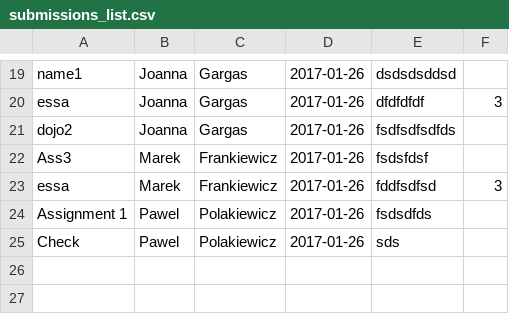
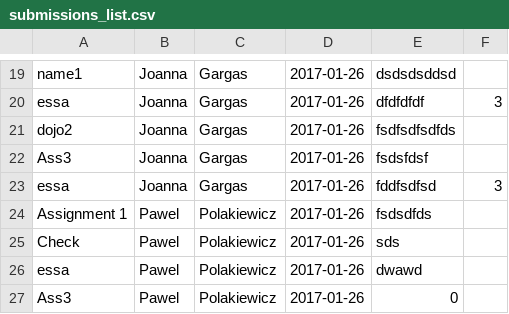
Before and after one commit to BlakPolak/SchoolManagmentSystem, a CSV file: csv_lists/submissions_list.csv, drawn as a sheet; only a part is shown, gaps mark what is left out.

```diff
--- a/csv_lists/submissions_list.csv
+++ b/csv_lists/submissions_list.csv
@@ -21,5 +21,7 @@ essa;Joanna;Gargas;2017-01-26;dfdfdfdf;3
 dojo2;Joanna;Gargas;2017-01-26;fsdfsdfsdfds;
-Ass3;Marek ;Frankiewicz;2017-01-26;fsdsfdsf;
-essa;Marek ;Frankiewicz;2017-01-26;fddfsdfsd;3
+Ass3;Joanna;Gargas;2017-01-26;fsdsfdsf;
+essa;Joanna;Gargas;2017-01-26;fddfsdfsd;3
 Assignment 1;Pawel;Polakiewicz;2017-01-26;fsdsdfds;
 Check;Pawel;Polakiewicz;2017-01-26;sds;
+essa;Pawel;Polakiewicz;2017-01-26;dwawd;
+Ass3;Pawel;Polakiewicz;2017-01-26;0;
```
Also changed, not shown: csv_lists/attendance_list.csv, csv_lists/students_list.csv, 2 other files.
